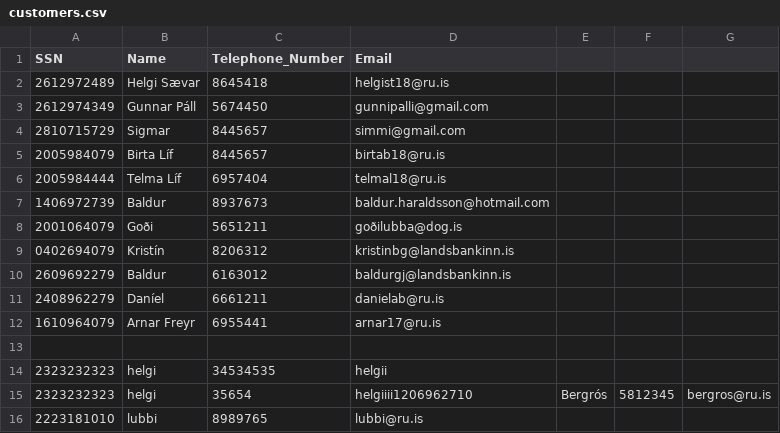
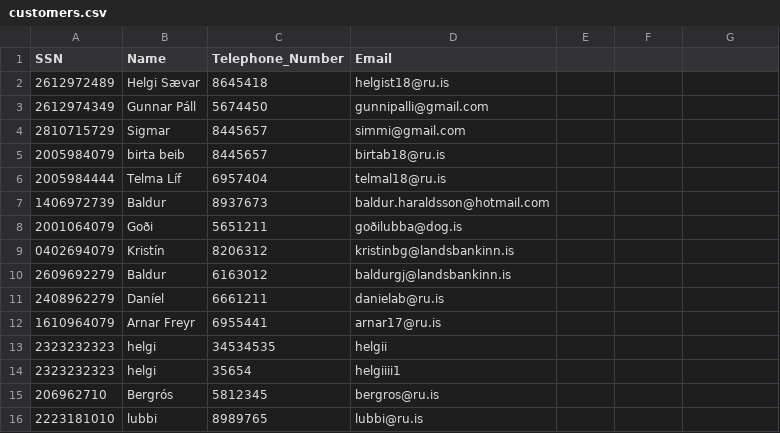
Before and after one commit to Birtab18/The_Car_Rental, a CSV file: data/customers.csv, drawn as a sheet.

```diff
--- a/data/customers.csv
+++ b/data/customers.csv
@@ -4,3 +4,3 @@ SSN,Name,Telephone_Number,Email
 2810715729,Sigmar,8445657,simmi@gmail.com
-2005984079,Birta Líf,8445657,birtab18@ru.is
+2005984079,birta beib,8445657,birtab18@ru.is
 2005984444,Telma Líf,6957404,telmal18@ru.is
@@ -12,5 +12,5 @@ SSN,Name,Telephone_Number,Email
 1610964079,Arnar Freyr,6955441,arnar17@ru.is
-
 2323232323,helgi,34534535,helgii
-2323232323,helgi,35654,helgiiii1206962710,Bergrós,5812345,bergros@ru.is
+2323232323,helgi,35654,helgiiii1
+206962710,Bergrós,5812345,bergros@ru.is
 2223181010,lubbi,8989765,lubbi@ru.is
```
Also changed, not shown: data/cars.csv, data/orders.csv, 6 other files.
